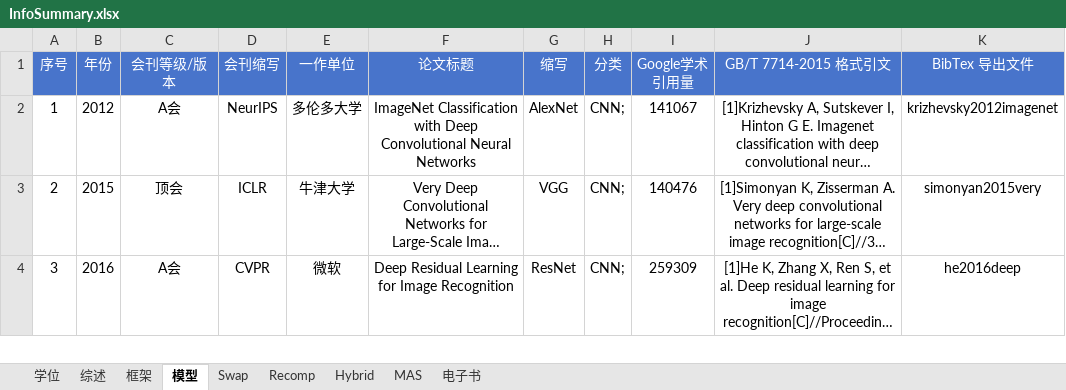
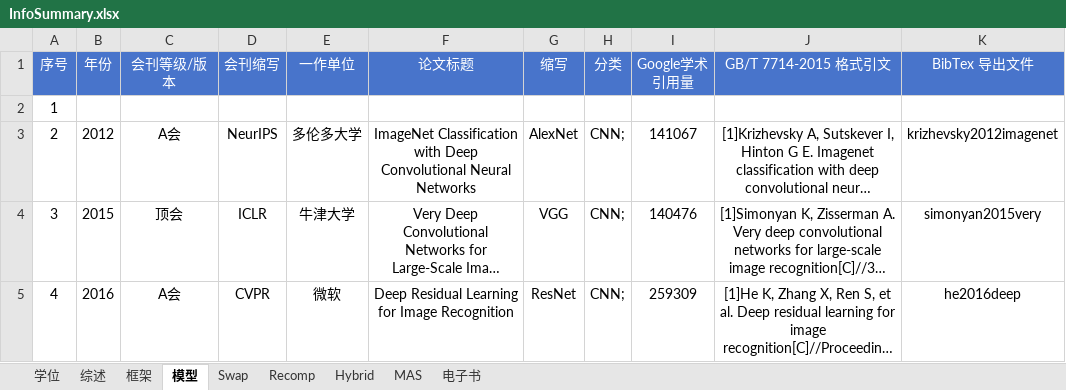
Before and after one commit to zhulu506/MLSys_GPU_Memory_Opt, an Excel workbook: InfoSummary.xlsx, sheet 模型, drawn as a sheet; only a part is shown; long unchanged cells end in …; values as stored, in another font and other column widths than the file's, no borders; charts and pictures not drawn; addresses are those after the commit; rows hold the shown columns only; the diff names each change by its address in the sheet, - before the commit and + after, or states it on an @@ line.

```diff
--- a/InfoSummary.xlsx (sheet 模型)
+++ b/InfoSummary.xlsx (sheet 模型)
+row 2: 1
@@ column A (序号) renumbered from row 3 down @@
```
Also changed, not shown: sheet 综述, sheet Recomp, sheet Swap, sheet 电子书, sheet 框架, sheet MAS, 1 more sheet, formulas that keep their value, charts or pictures, 59 other files.
